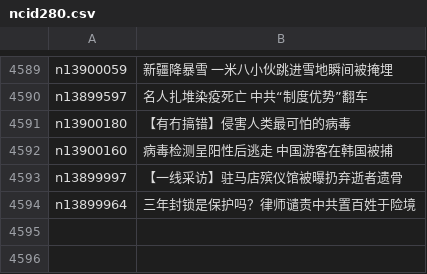
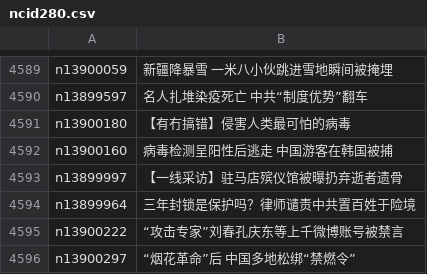
Before and after one commit to epic-marker/epoch-news, a CSV file: indexes/ncid280.csv, drawn as a sheet; only a part is shown, gaps mark what is left out; the diff names each change by its address in the sheet, - before the commit and + after, or states it on an @@ line.

```diff
--- a/indexes/ncid280.csv
+++ b/indexes/ncid280.csv
+row 4595: n13900222 | “攻击专家”刘春孔庆东等上千微博账号被禁言
+row 4596: n13900297 | “烟花革命”后 中国多地松绑“禁燃令”
```
Also changed, not shown: indexes/ncid1078158.csv, indexes/ncid277.csv, 37 other files.
